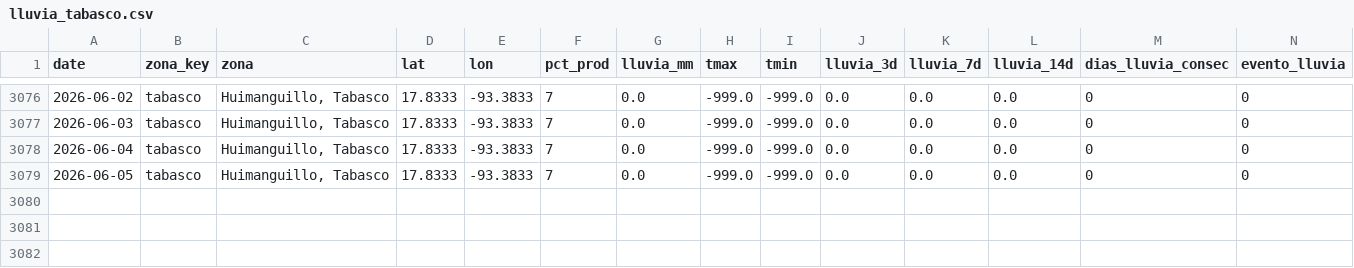
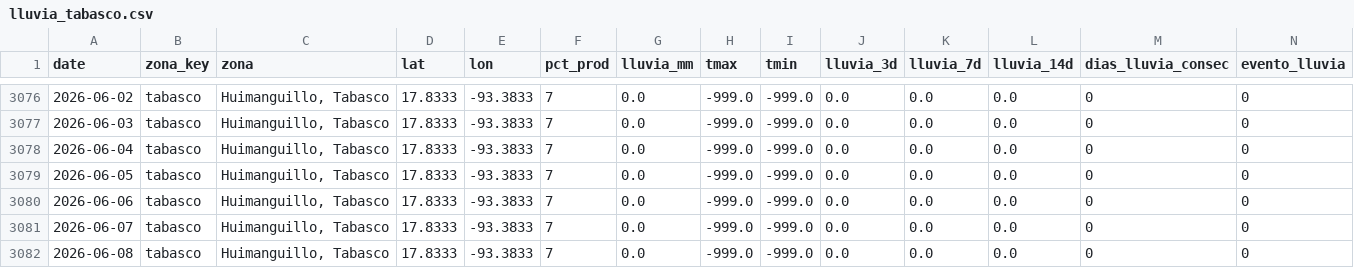
Before and after one commit to savic14/lime_intel, a CSV file: data/processed/lluvia_tabasco.csv, drawn as a sheet; only a part is shown, gaps mark what is left out; the diff names each change by its address in the sheet, - before the commit and + after, or states it on an @@ line.

```diff
--- a/data/processed/lluvia_tabasco.csv
+++ b/data/processed/lluvia_tabasco.csv
+row 3080: 2026-06-06 | tabasco | Huimanguillo, Tabasco | 17.8333 | -93.3833 | 7 | 0.0 | -999.0 | -999.0 | 0.0 | 0.0 | 0.0 | 0 | 0
+row 3081: 2026-06-07 | tabasco | Huimanguillo, Tabasco | 17.8333 | -93.3833 | 7 | 0.0 | -999.0 | -999.0 | 0.0 | 0.0 | 0.0 | 0 | 0
+row 3082: 2026-06-08 | tabasco | Huimanguillo, Tabasco | 17.8333 | -93.3833 | 7 | 0.0 | -999.0 | -999.0 | 0.0 | 0.0 | 0.0 | 0 | 0
```
Also changed, not shown: data/processed/lluvia_mtt.csv, data/processed/lluvia_tuxtepec.csv, 7 other files.
